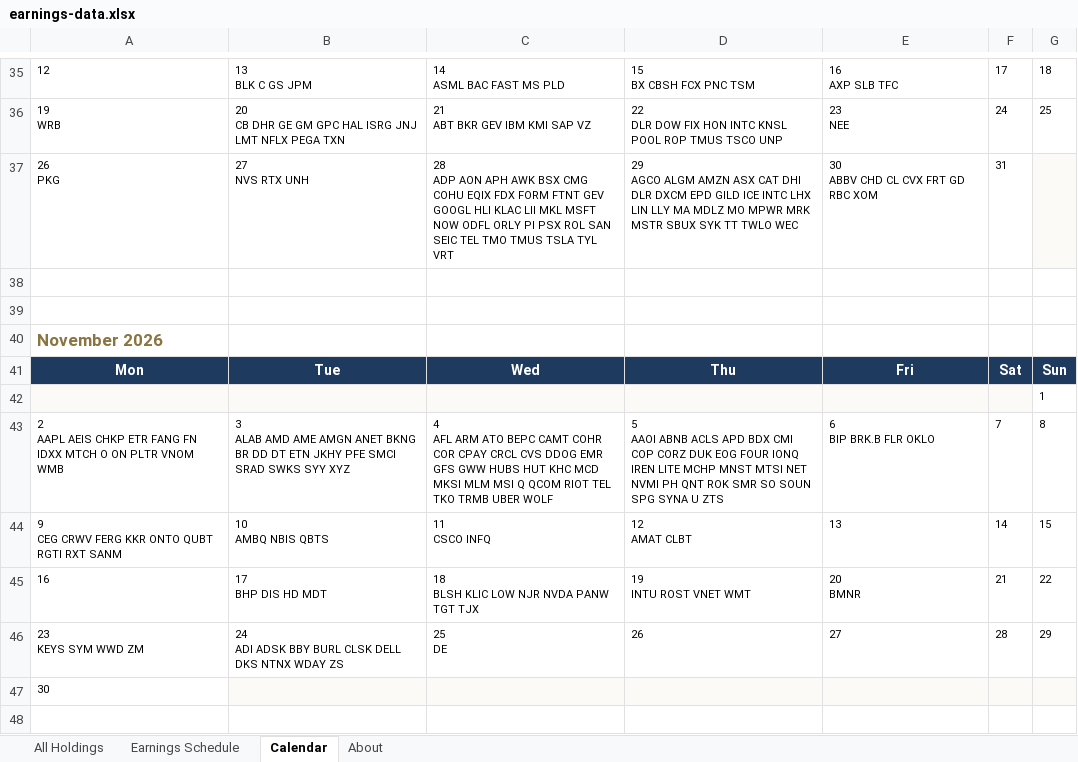
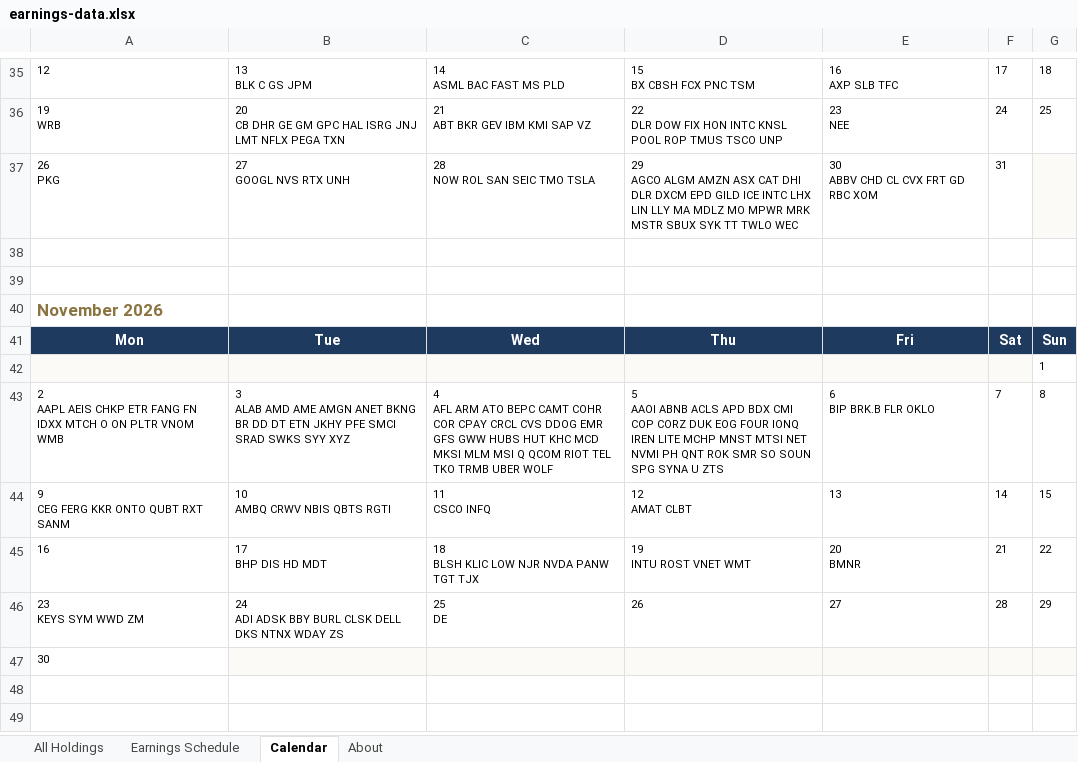
Before and after one commit to alexpkatz/earnings-calendar, an Excel workbook: earnings-data.xlsx, sheet Calendar, drawn as a sheet; only a part is shown, gaps mark what is left out; the shorter side is filled out with more unchanged rows; values as stored, in another font and other column widths than the file's, no borders; ↵ is a line break in a cell; the diff names each change by its address in the sheet, - before the commit and + after, or states it on an @@ line.

```diff
--- a/earnings-data.xlsx (sheet Calendar)
+++ b/earnings-data.xlsx (sheet Calendar)
-B37: 27 ↵ NVS RTX UNH
+B37: 27 ↵ GOOGL NVS RTX UNH
-C37: 28 ↵ ADP AON APH AWK BSX CMG COHU EQIX FDX FORM FTNT GEV GOOGL HLI KLAC LII MKL MSFT NOW ODFL ORLY PI PSX ROL SAN SEIC TEL TMO TMUS TSLA TYL VRT
+C37: 28 ↵ NOW ROL SAN SEIC TMO TSLA
-A44: 9 ↵ CEG CRWV FERG KKR ONTO QUBT RGTI RXT SANM
+A44: 9 ↵ CEG FERG KKR ONTO QUBT RXT SANM
-B44: 10 ↵ AMBQ NBIS QBTS
+B44: 10 ↵ AMBQ CRWV NBIS QBTS RGTI
```
Also changed, not shown: sheet All Holdings, sheet Earnings Schedule, sheet About, 1 other file.
